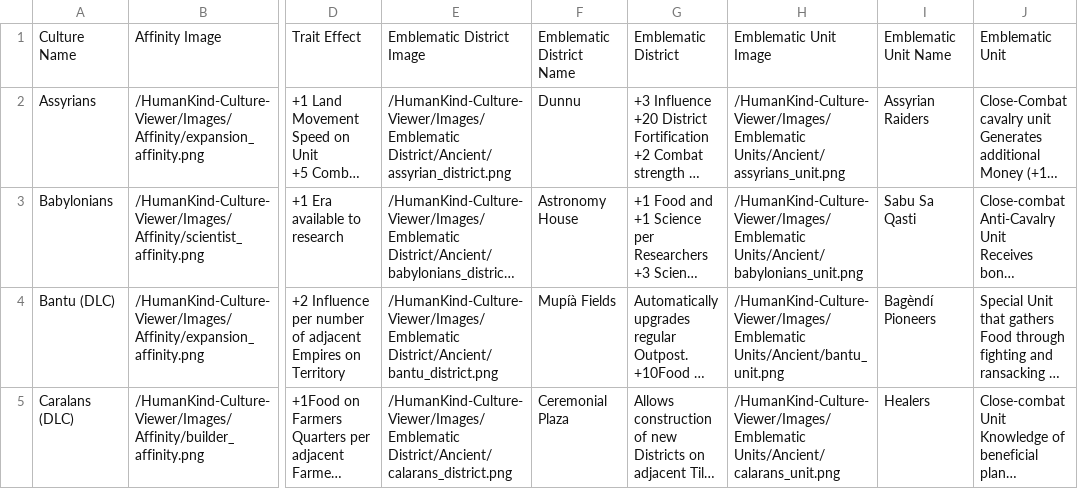
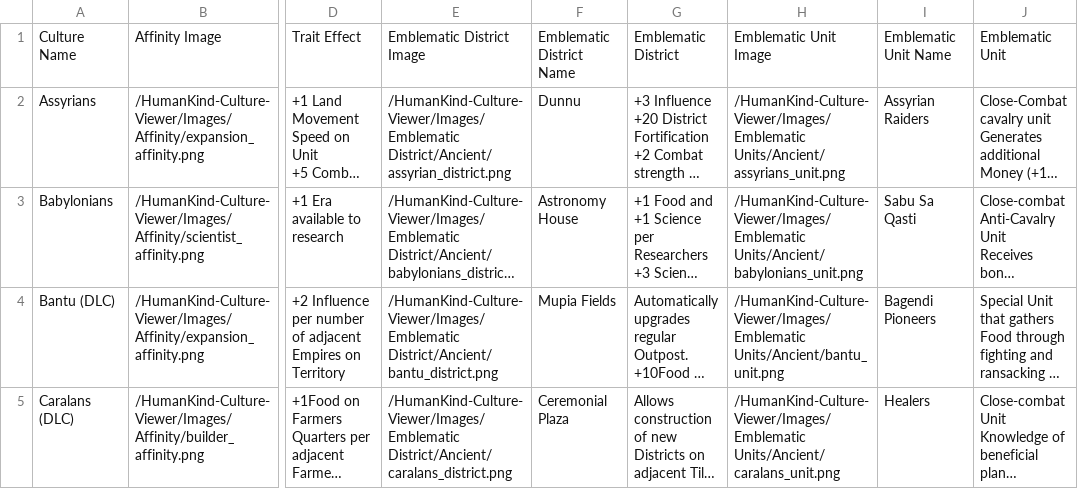
Before and after one commit to AdamJNew/Humankind-Culture-Viewer, a CSV file: ancient.csv, drawn as a sheet; only a part is shown, gaps mark what is left out; long unchanged cells end in …; the diff names each change by its address in the sheet, - before the commit and + after, or states it on an @@ line.

Commit message:
Update ancient.csv
Fixing non english characters and correcting image pathing names for caralans

```diff
--- a/ancient.csv
+++ b/ancient.csv
-F4: Mupíà Fields
+F4: Mupia Fields
-I4: Bagèndí Pioneers
+I4: Bagendi Pioneers
-E5: /HumanKind-Culture-Viewer/Images/Emblematic District/Ancient/calarans_district.png
+E5: /HumanKind-Culture-Viewer/Images/Emblematic District/Ancient/caralans_district.png
-H5: /HumanKind-Culture-Viewer/Images/Emblematic Units/Ancient/calarans_unit.png
+H5: /HumanKind-Culture-Viewer/Images/Emblematic Units/Ancient/caralans_unit.png
```
